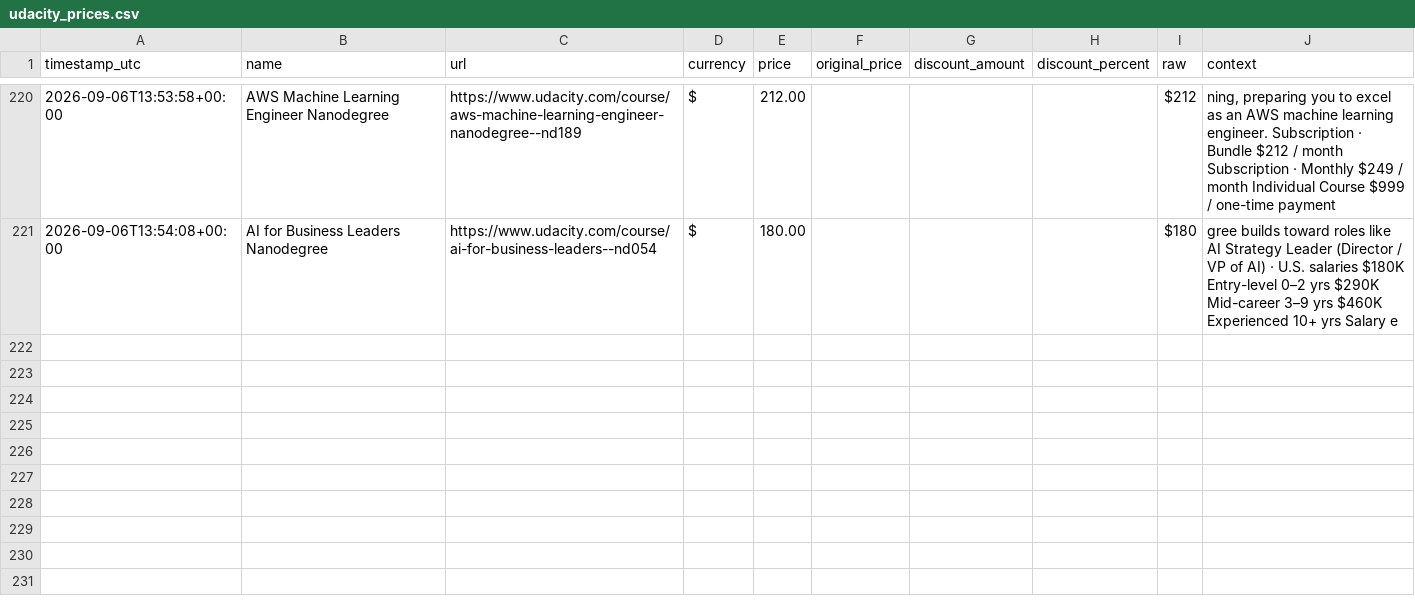
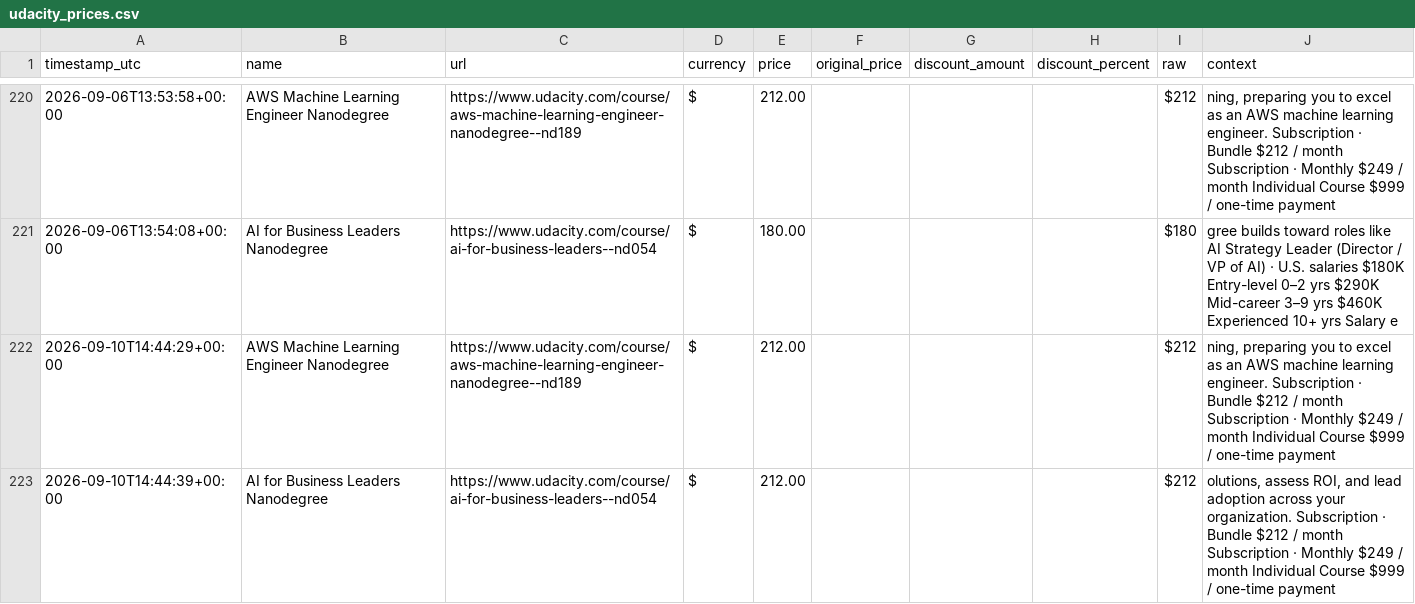
Before and after one commit to Lucs1590/brito-alerts, a CSV file: data/udacity_prices.csv, drawn as a sheet; only a part is shown, gaps mark what is left out.

```diff
--- a/data/udacity_prices.csv
+++ b/data/udacity_prices.csv
@@ -221 +221,3 @@ timestamp_utc,name,url,currency,price,original_price,discount_amount,discount_pe
 2026-09-06T13:54:08+00:00,AI for Business Leaders Nanodegree,https://www.udacity.com/course/ai-for-business-leaders--nd054,$,180.00,,,,$180,gree builds toward roles like AI Strategy Leader (Director / VP of AI) · U.S. salaries $180K Entry-level 0–2 yrs $290K Mid-career 3–9 yrs $460K Experienced 10+ yrs Salary e
+2026-09-10T14:44:29+00:00,AWS Machine Learning Engineer Nanodegree,https://www.udacity.com/course/aws-machine-learning-engineer-nanodegree--nd189,$,212.00,,,,$212,"ning, preparing you to excel as an AWS machine learning engineer. Subscription · Bundle $212 / month Subscription · Monthly $249 / month Individual Course $999 / one-time payment"
+2026-09-10T14:44:39+00:00,AI for Business Leaders Nanodegree,https://www.udacity.com/course/ai-for-business-leaders--nd054,$,212.00,,,,$212,"olutions, assess ROI, and lead adoption across your organization. Subscription · Bundle $212 / month Subscription · Monthly $249 / month Individual Course $999 / one-time payment"
```
